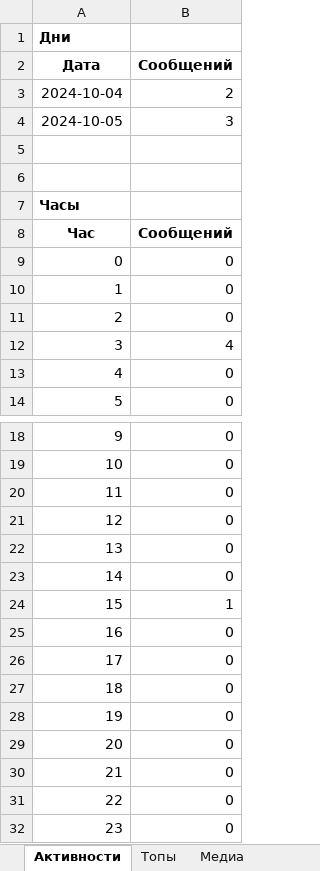
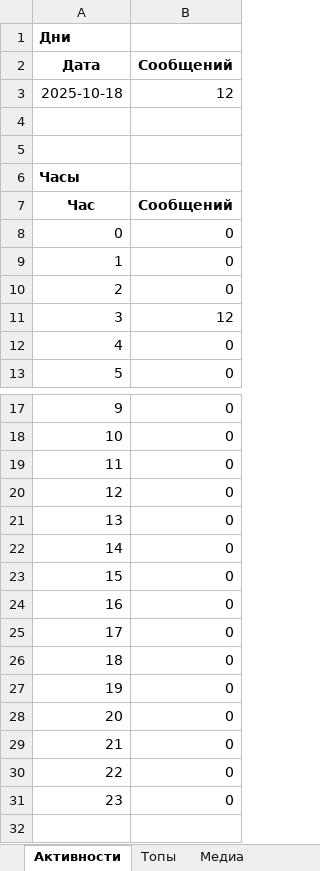
Before and after one commit to Eklipti/telegram-chat-analyzer, an Excel workbook: examples/report.xlsx, sheet Активности, drawn as a sheet; only a part is shown, gaps mark what is left out; values as stored, in another font and other column widths than the file's, no borders; conditional formats not drawn; removed rows and columns are numbered as before the commit, all else as after; the diff names each change by its address in the sheet, - before the commit and + after, or states it on an @@ line.

```diff
--- a/examples/report.xlsx (sheet Активности)
+++ b/examples/report.xlsx (sheet Активности)
@@ column A (Дата) renumbered between rows 3 and 30 @@
-B3 (Сообщений): 2
+B3 (Сообщений): 12
-row 4: 2024-10-05 | 3
-B11 (Сообщений): 4
+B11 (Сообщений): 12
-row 24: 15 | 1
+row 31: 23 | 0
```
Also changed, not shown: sheet Топы, sheet Сводная, sheet Молчуны, sheet Общее, sheet Медиа, 6 other files.
